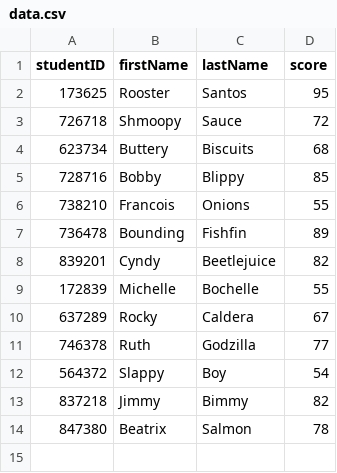
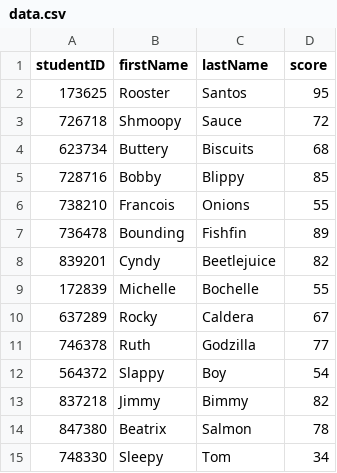
Before and after one commit to kevin-funderburg/UDP-client-server-project, a CSV file: data.csv, drawn as a sheet.

```diff
--- a/data.csv
+++ b/data.csv
@@ -14 +14,2 @@ studentID,firstName,lastName,score
 847380,Beatrix,Salmon,78
+748330,Sleepy,Tom,34
```
Also changed, not shown: 5 other files.
